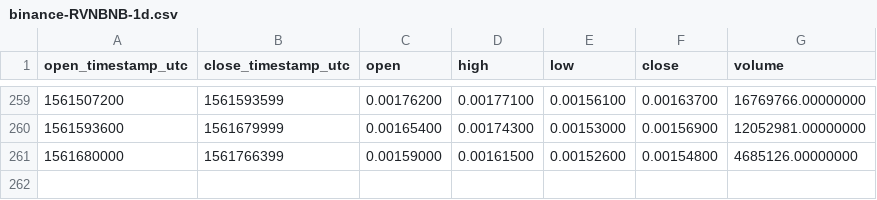
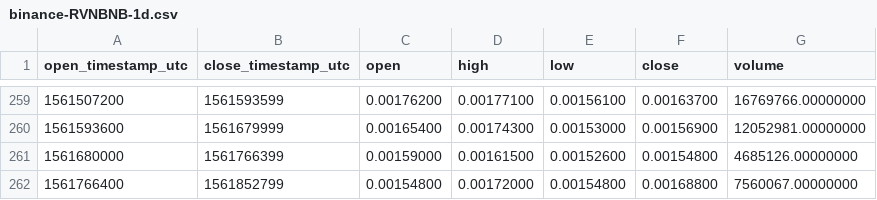
Before and after one commit to cryptobigbro/binance-RVNBNB, a CSV file: binance-RVNBNB-1d.csv, drawn as a sheet; only a part is shown, gaps mark what is left out; the diff names each change by its address in the sheet, - before the commit and + after, or states it on an @@ line.

```diff
--- a/binance-RVNBNB-1d.csv
+++ b/binance-RVNBNB-1d.csv
+row 262: 1561766400 | 1561852799 | 0.00154800 | 0.00172000 | 0.00154800 | 0.00168800 | 7560067.00000000
```
Also changed, not shown: binance-RVNBNB-1h.csv.
